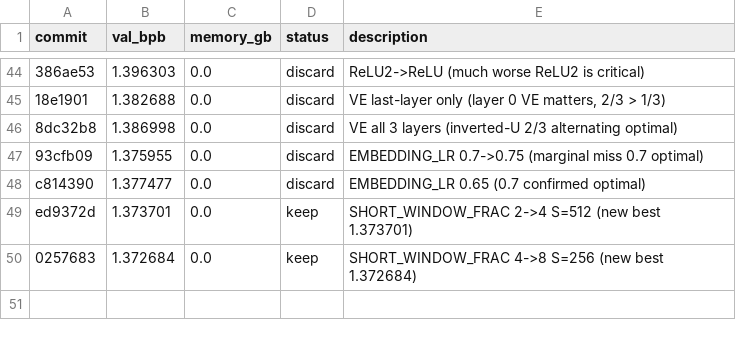
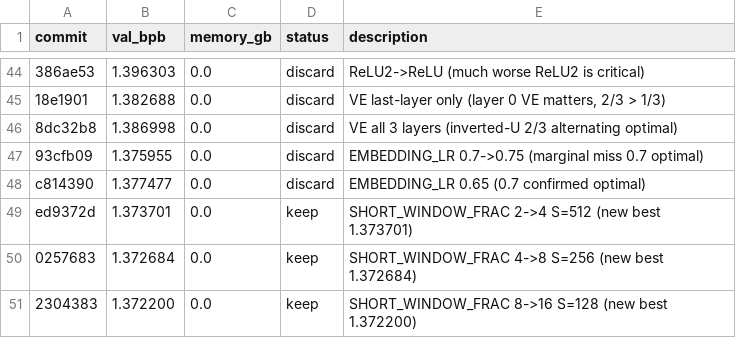
Before and after one commit to JSilvas/autoresearch-lab, a TSV file: results.tsv, drawn as a sheet; only a part is shown, gaps mark what is left out; the diff names each change by its address in the sheet, - before the commit and + after, or states it on an @@ line.

```diff
--- a/results.tsv
+++ b/results.tsv
+row 51: 2304383 | 1.372200 | 0.0 | keep | SHORT_WINDOW_FRAC 8->16 S=128 (new best 1.372200)
```
Also changed, not shown: 4 other files.
